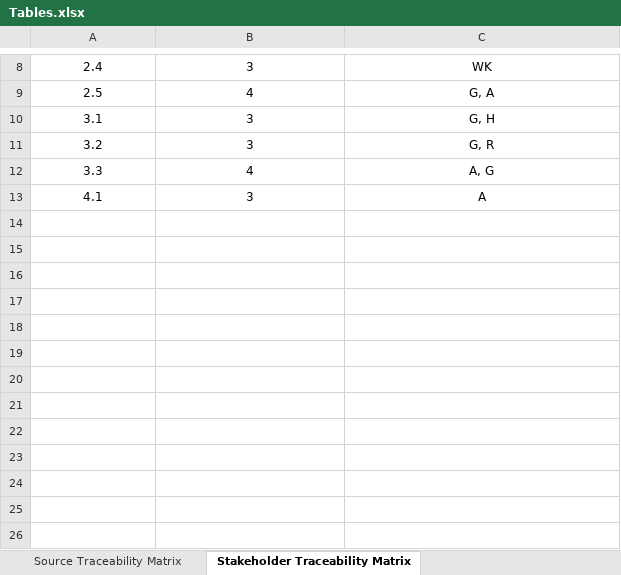
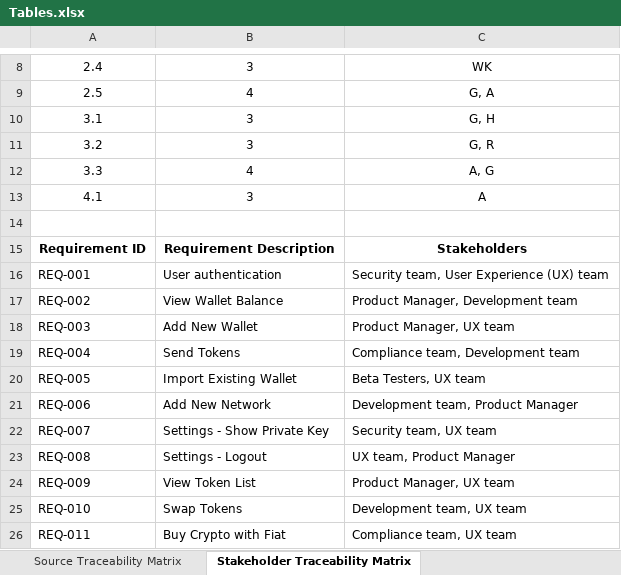
Before and after one commit to LeNgocMinh2704/SE357-Pratice-class, an Excel workbook: Lab1.3/Tables.xlsx, sheet Stakeholder Traceability Matrix, drawn as a sheet; only a part is shown, gaps mark what is left out; values as stored, in another font and other column widths than the file's, no borders; table styles not drawn; the diff names each change by its address in the sheet, - before the commit and + after, or states it on an @@ line.

```diff
--- a/Lab1.3/Tables.xlsx (sheet Stakeholder Traceability Matrix)
+++ b/Lab1.3/Tables.xlsx (sheet Stakeholder Traceability Matrix)
+row 14: (empty)
+row 15: Requirement ID | Requirement Description | Stakeholders
+row 16: REQ-001 | User authentication | Security team, User Experience (UX) team
+row 17: REQ-002 | View Wallet Balance | Product Manager, Development team
+row 18: REQ-003 | Add New Wallet | Product Manager, UX team
+row 19: REQ-004 | Send Tokens | Compliance team, Development team
+row 20: REQ-005 | Import Existing Wallet | Beta Testers, UX team
+row 21: REQ-006 | Add New Network | Development team, Product Manager
+row 22: REQ-007 | Settings - Show Private Key | Security team, UX team
+row 23: REQ-008 | Settings - Logout | UX team, Product Manager
+row 24: REQ-009 | View Token List | Product Manager, UX team
+row 25: REQ-010 | Swap Tokens | Development team, UX team
+row 26: REQ-011 | Buy Crypto with Fiat | Compliance team, UX team
```
Also changed, not shown: sheet Source Traceability Matrix, sheet Linkage Traceability Matrix.
